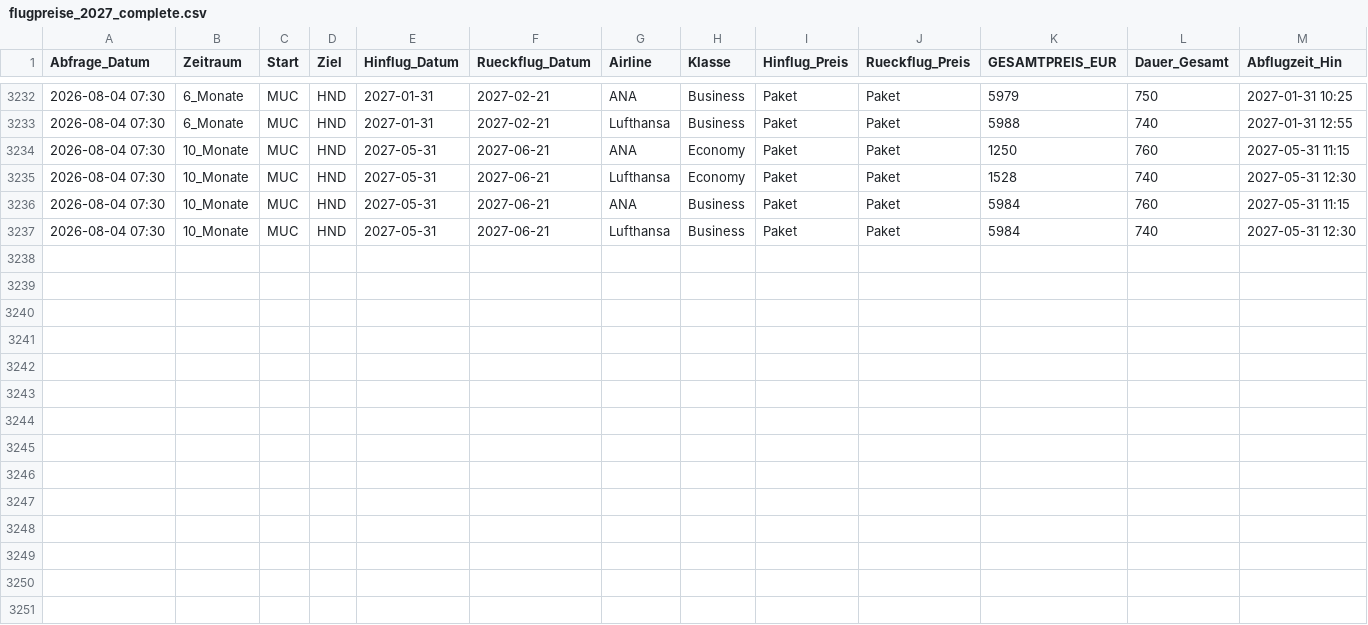
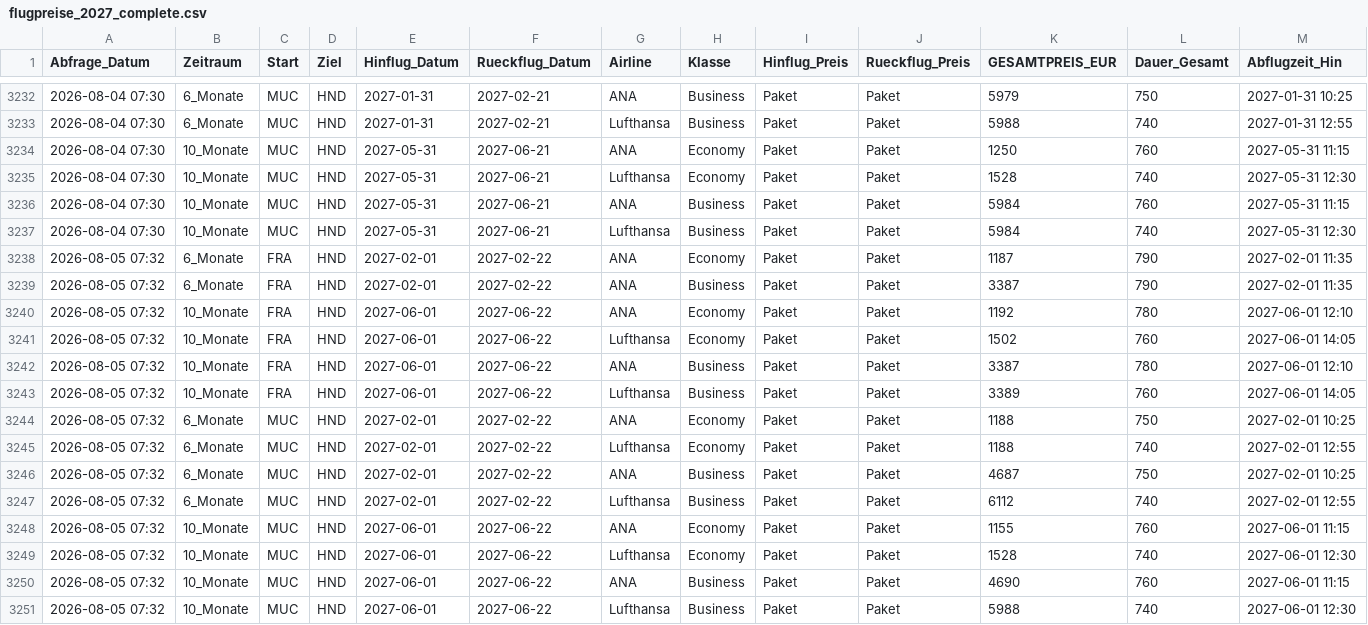
Before and after one commit to schmoecci/Flugkosten, a CSV file: flugpreise_2027_complete.csv, drawn as a sheet; only a part is shown, gaps mark what is left out.

Commit message:
data: Flugpreise aktualisiert [skip ci]

```diff
--- a/flugpreise_2027_complete.csv
+++ b/flugpreise_2027_complete.csv
@@ -3237 +3237,15 @@ Abfrage_Datum,Zeitraum,Start,Ziel,Hinflug_Datum,Rueckflug_Datum,Airline,Klasse,H
 2026-08-04 07:30,10_Monate,MUC,HND,2027-05-31,2027-06-21,Lufthansa,Business,Paket,Paket,5984,740,2027-05-31 12:30
+2026-08-05 07:32,6_Monate,FRA,HND,2027-02-01,2027-02-22,ANA,Economy,Paket,Paket,1187,790,2027-02-01 11:35
+2026-08-05 07:32,6_Monate,FRA,HND,2027-02-01,2027-02-22,ANA,Business,Paket,Paket,3387,790,2027-02-01 11:35
+2026-08-05 07:32,10_Monate,FRA,HND,2027-06-01,2027-06-22,ANA,Economy,Paket,Paket,1192,780,2027-06-01 12:10
+2026-08-05 07:32,10_Monate,FRA,HND,2027-06-01,2027-06-22,Lufthansa,Economy,Paket,Paket,1502,760,2027-06-01 14:05
+2026-08-05 07:32,10_Monate,FRA,HND,2027-06-01,2027-06-22,ANA,Business,Paket,Paket,3387,780,2027-06-01 12:10
+2026-08-05 07:32,10_Monate,FRA,HND,2027-06-01,2027-06-22,Lufthansa,Business,Paket,Paket,3389,760,2027-06-01 14:05
+2026-08-05 07:32,6_Monate,MUC,HND,2027-02-01,2027-02-22,ANA,Economy,Paket,Paket,1188,750,2027-02-01 10:25
+2026-08-05 07:32,6_Monate,MUC,HND,2027-02-01,2027-02-22,Lufthansa,Economy,Paket,Paket,1188,740,2027-02-01 12:55
+2026-08-05 07:32,6_Monate,MUC,HND,2027-02-01,2027-02-22,ANA,Business,Paket,Paket,4687,750,2027-02-01 10:25
+2026-08-05 07:32,6_Monate,MUC,HND,2027-02-01,2027-02-22,Lufthansa,Business,Paket,Paket,6112,740,2027-02-01 12:55
+2026-08-05 07:32,10_Monate,MUC,HND,2027-06-01,2027-06-22,ANA,Economy,Paket,Paket,1155,760,2027-06-01 11:15
+2026-08-05 07:32,10_Monate,MUC,HND,2027-06-01,2027-06-22,Lufthansa,Economy,Paket,Paket,1528,740,2027-06-01 12:30
+2026-08-05 07:32,10_Monate,MUC,HND,2027-06-01,2027-06-22,ANA,Business,Paket,Paket,4690,760,2027-06-01 11:15
+2026-08-05 07:32,10_Monate,MUC,HND,2027-06-01,2027-06-22,Lufthansa,Business,Paket,Paket,5988,740,2027-06-01 12:30
```
